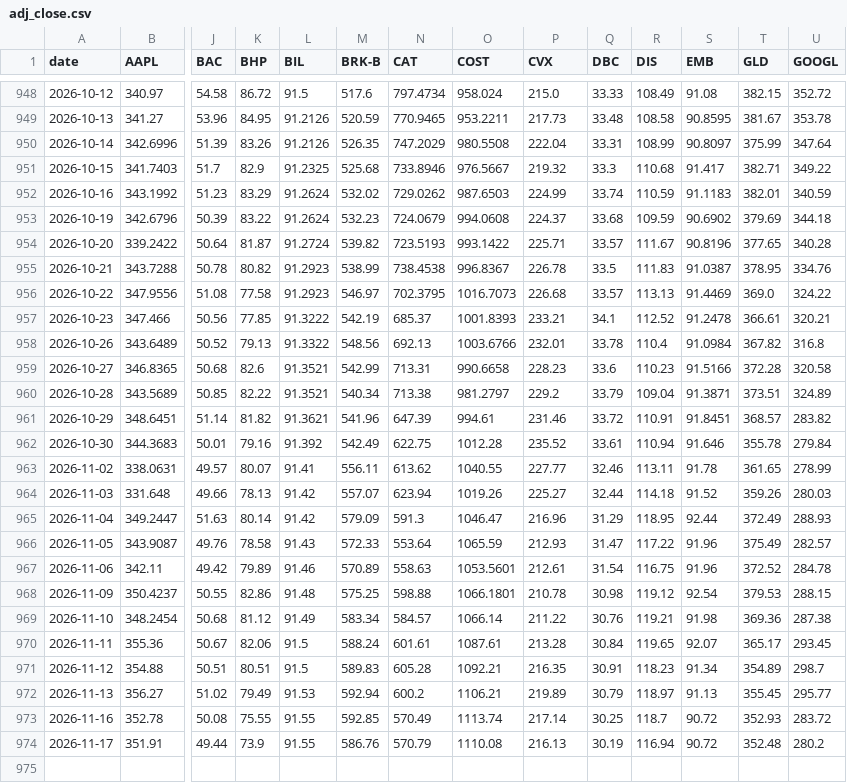
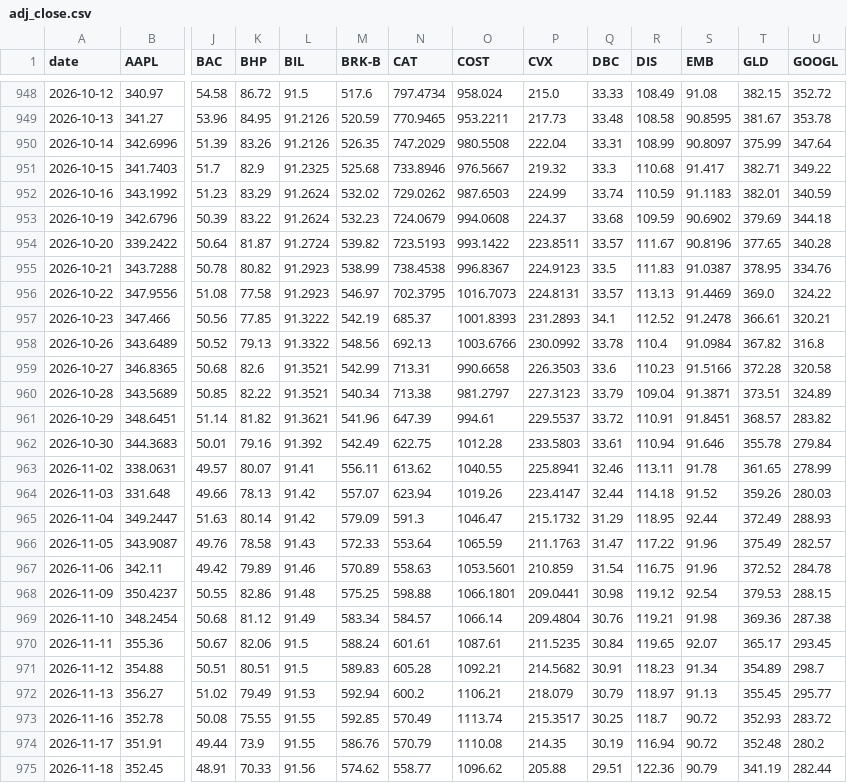
Before and after one commit to YnHaddad/wealth-risk-dashboard, a CSV file: data/market/adj_close.csv, drawn as a sheet; only a part is shown, gaps mark what is left out; rows hold the shown columns only; the diff names each change by its address in the sheet, - before the commit and + after, or states it on an @@ line.

```diff
--- a/data/market/adj_close.csv
+++ b/data/market/adj_close.csv
-P954 (CVX): 225.71
+P954 (CVX): 223.8511
-P955 (CVX): 226.78
+P955 (CVX): 224.9123
-P956 (CVX): 226.68
+P956 (CVX): 224.8131
-P957 (CVX): 233.21
+P957 (CVX): 231.2893
-P958 (CVX): 232.01
+P958 (CVX): 230.0992
-P959 (CVX): 228.23
+P959 (CVX): 226.3503
-P960 (CVX): 229.2
+P960 (CVX): 227.3123
-P961 (CVX): 231.46
+P961 (CVX): 229.5537
-P962 (CVX): 235.52
+P962 (CVX): 233.5803
-P963 (CVX): 227.77
+P963 (CVX): 225.8941
-P964 (CVX): 225.27
+P964 (CVX): 223.4147
-P965 (CVX): 216.96
+P965 (CVX): 215.1732
-P966 (CVX): 212.93
+P966 (CVX): 211.1763
-P967 (CVX): 212.61
+P967 (CVX): 210.859
-P968 (CVX): 210.78
+P968 (CVX): 209.0441
-P969 (CVX): 211.22
+P969 (CVX): 209.4804
-P970 (CVX): 213.28
+P970 (CVX): 211.5235
-P971 (CVX): 216.35
+P971 (CVX): 214.5682
-P972 (CVX): 219.89
+P972 (CVX): 218.079
-P973 (CVX): 217.14
+P973 (CVX): 215.3517
-P974 (CVX): 216.13
+P974 (CVX): 214.35
+row 975: 2026-11-18 | 352.45 | 48.91 | 70.33 | 91.56 | 574.62 | 558.77 | 1096.62 | 205.88 | 29.51 | 122.36 | 90.79 | 341.19 | 282.44
```
Also changed, not shown: data/cash_flows.csv, data/market/close.csv, 2 other files.
